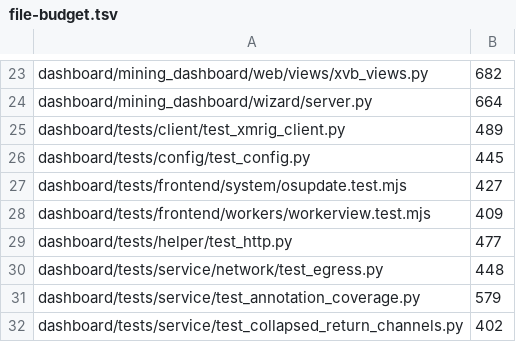
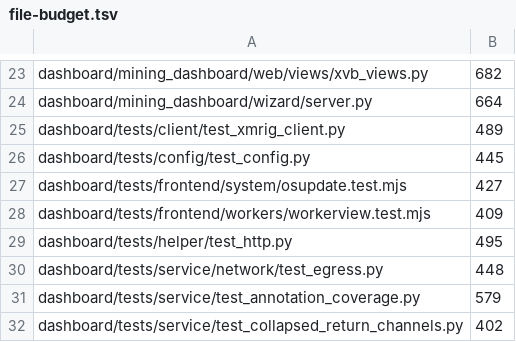
Before and after one commit to p2pool-starter-stack/pithead, a TSV file: docs/dev/file-budget.tsv, drawn as a sheet; only a part is shown, gaps mark what is left out.

```diff
--- a/docs/dev/file-budget.tsv
+++ b/docs/dev/file-budget.tsv
@@ -28,3 +28,3 @@ dashboard/tests/frontend/system/osupdate.test.mjs	427
 dashboard/tests/frontend/workers/workerview.test.mjs	409
-dashboard/tests/helper/test_http.py	477
+dashboard/tests/helper/test_http.py	495
 dashboard/tests/service/network/test_egress.py	448
```
Also changed, not shown: 3 other files.
